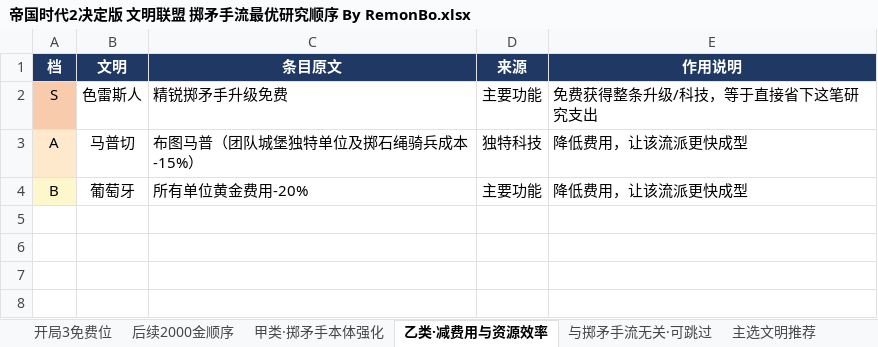
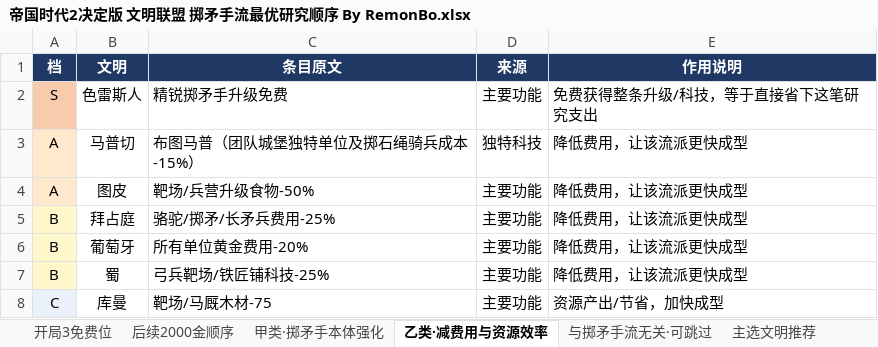
Before and after one commit to 198agk/aoe2de-civilization-guide, an Excel workbook: 帝国时代2决定版 文明联盟 掷矛手流最优研究顺序 By RemonBo.xlsx, sheet 乙类·减费用与资源效率, drawn as a sheet; values as stored, in another font and other column widths than the file's, no borders; the diff names each change by its address in the sheet, - before the commit and + after, or states it on an @@ line.

```diff
--- a/帝国时代2决定版 文明联盟 掷矛手流最优研究顺序 By RemonBo.xlsx (sheet 乙类·减费用与资源效率)
+++ b/帝国时代2决定版 文明联盟 掷矛手流最优研究顺序 By RemonBo.xlsx (sheet 乙类·减费用与资源效率)
+row 4: A | 图皮 | 靶场/兵营升级食物-50% | 主要功能 | 降低费用，让该流派更快成型
+row 5: B | 拜占庭 | 骆驼/掷矛/长矛兵费用-25% | 主要功能 | 降低费用，让该流派更快成型
+row 7: B | 蜀 | 弓兵靶场/铁匠铺科技-25% | 主要功能 | 降低费用，让该流派更快成型
+row 8: C | 库曼 | 靶场/马厩木材-75 | 主要功能 | 资源产出/节省，加快成型
```
Also changed, not shown: sheet 全62文明总名次, sheet 后续2000金顺序, sheet 主选文明推荐, sheet 与掷矛手流无关·可跳过, sheet 甲类·掷矛手本体强化, sheet 开局3免费位, 帝国时代2决定版 文明联盟 发育经济流最优研究顺序 By RemonBo.xlsx, 帝国时代2决定版 文明联盟 弩车流最优研究顺序 By RemonBo.xlsx, 11 other files.
